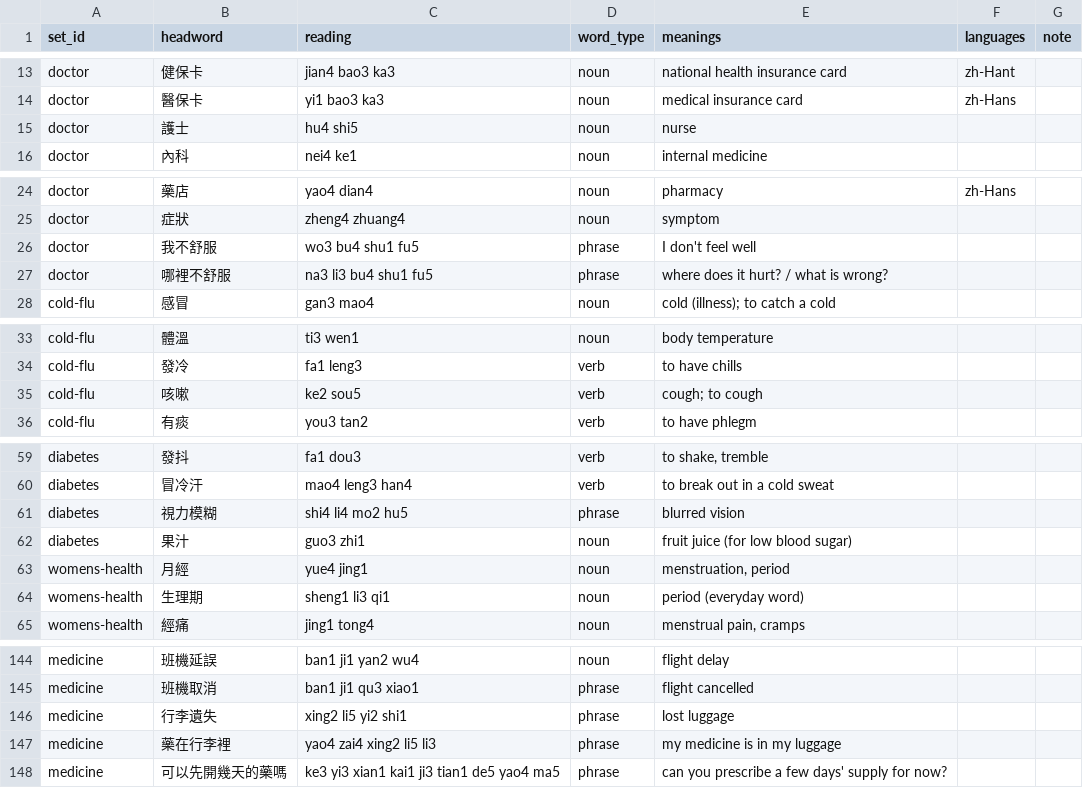
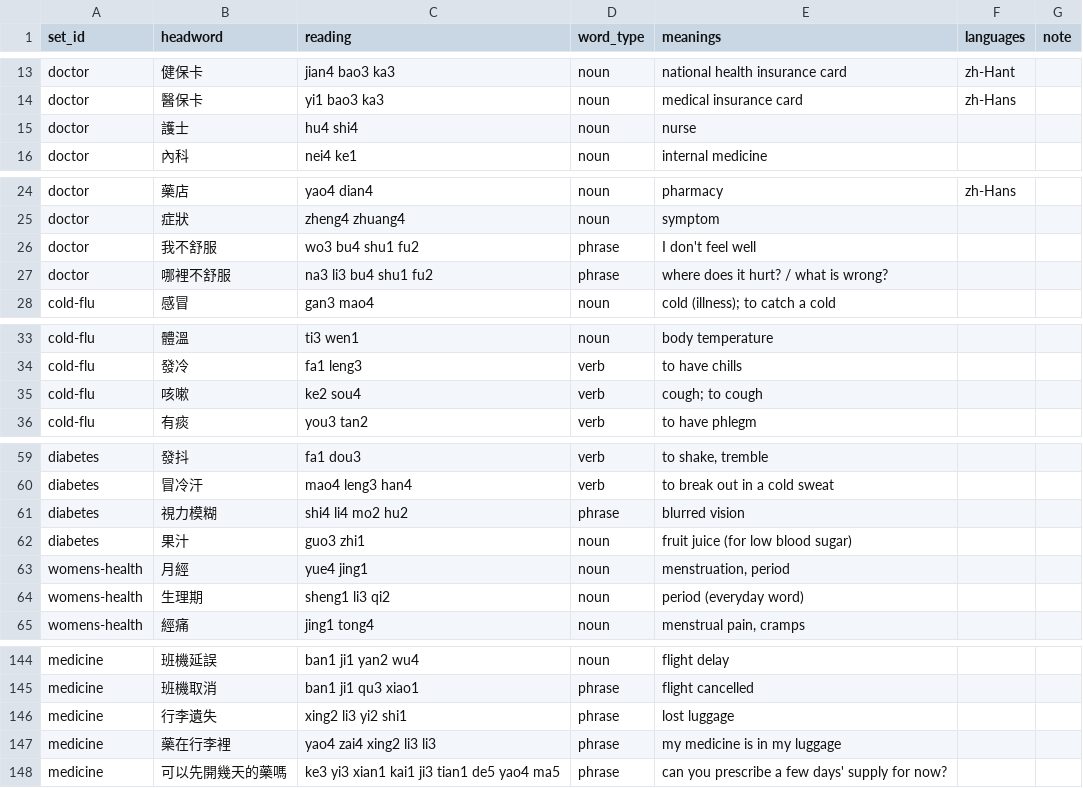
Before and after one commit to RebekkahJou/mandarin-flash, a TSV file: scripts/data/mandarin-word-set-entries.tsv, drawn as a sheet; only a part is shown, gaps mark what is left out; the diff covers the shown part only.

```diff
--- a/scripts/data/mandarin-word-set-entries.tsv
+++ b/scripts/data/mandarin-word-set-entries.tsv
@@ -14,3 +14,3 @@ doctor	健保卡	jian4 bao3 ka3	noun	national health insurance card	zh-Hant
 doctor	醫保卡	yi1 bao3 ka3	noun	medical insurance card	zh-Hans	
-doctor	護士	hu4 shi5	noun	nurse		
+doctor	護士	hu4 shi4	noun	nurse		
 doctor	內科	nei4 ke1	noun	internal medicine		
@@ -25,4 +25,4 @@ doctor	藥店	yao4 dian4	noun	pharmacy	zh-Hans
 doctor	症狀	zheng4 zhuang4	noun	symptom		
-doctor	我不舒服	wo3 bu4 shu1 fu5	phrase	I don't feel well		
-doctor	哪裡不舒服	na3 li3 bu4 shu1 fu5	phrase	where does it hurt? / what is wrong?		
+doctor	我不舒服	wo3 bu4 shu1 fu2	phrase	I don't feel well		
+doctor	哪裡不舒服	na3 li3 bu4 shu1 fu2	phrase	where does it hurt? / what is wrong?		
 cold-flu	感冒	gan3 mao4	noun	cold (illness); to catch a cold		
@@ -34,3 +34,3 @@ cold-flu	體溫	ti3 wen1	noun	body temperature
 cold-flu	發冷	fa1 leng3	verb	to have chills		
-cold-flu	咳嗽	ke2 sou5	verb	cough; to cough		
+cold-flu	咳嗽	ke2 sou4	verb	cough; to cough		
 cold-flu	有痰	you3 tan2	verb	to have phlegm		
@@ -60,6 +60,6 @@ diabetes	發抖	fa1 dou3	verb	to shake, tremble
 diabetes	冒冷汗	mao4 leng3 han4	verb	to break out in a cold sweat		
-diabetes	視力模糊	shi4 li4 mo2 hu5	phrase	blurred vision		
+diabetes	視力模糊	shi4 li4 mo2 hu2	phrase	blurred vision		
 diabetes	果汁	guo3 zhi1	noun	fruit juice (for low blood sugar)		
 womens-health	月經	yue4 jing1	noun	menstruation, period		
-womens-health	生理期	sheng1 li3 qi1	noun	period (everyday word)		
+womens-health	生理期	sheng1 li3 qi2	noun	period (everyday word)		
 womens-health	經痛	jing1 tong4	noun	menstrual pain, cramps		
@@ -145,4 +145,4 @@ medicine	班機延誤	ban1 ji1 yan2 wu4	noun	flight delay
 medicine	班機取消	ban1 ji1 qu3 xiao1	phrase	flight cancelled		
-medicine	行李遺失	xing2 li5 yi2 shi1	phrase	lost luggage		
-medicine	藥在行李裡	yao4 zai4 xing2 li5 li3	phrase	my medicine is in my luggage		
+medicine	行李遺失	xing2 li3 yi2 shi1	phrase	lost luggage		
+medicine	藥在行李裡	yao4 zai4 xing2 li3 li3	phrase	my medicine is in my luggage		
 medicine	可以先開幾天的藥嗎	ke3 yi3 xian1 kai1 ji3 tian1 de5 yao4 ma5	phrase	can you prescribe a few days' supply for now?		
```
Also changed, not shown: 5 edited cells elsewhere in this file, scripts/data/mandarin-starter-words.tsv, 17 other files.
